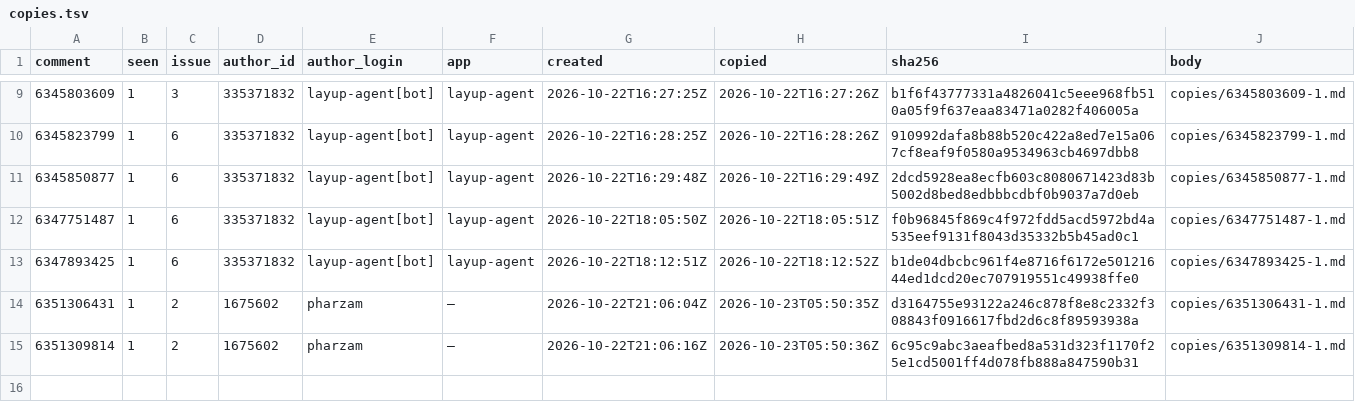
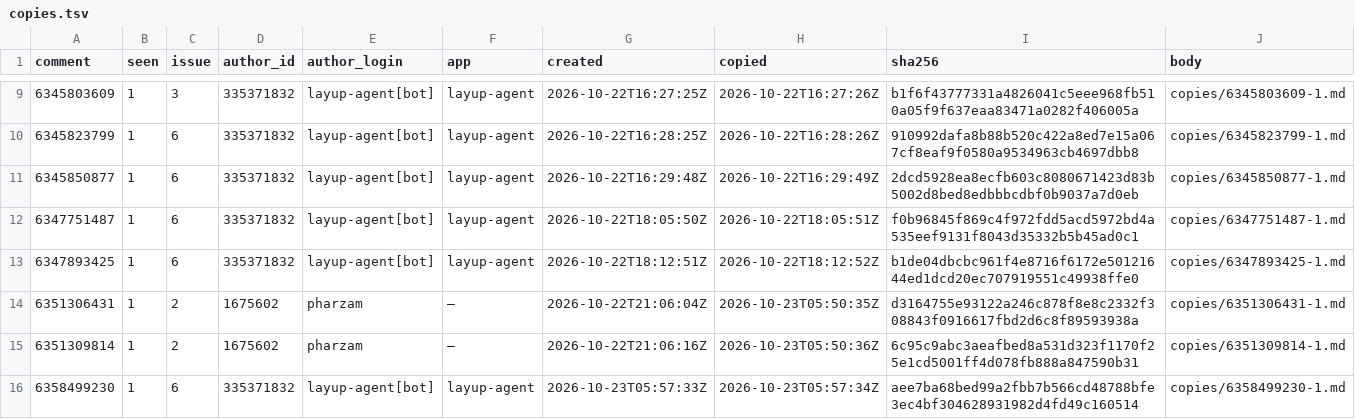
Before and after one commit to pharzam/layup-uat-m2e2, a TSV file: copies.tsv, drawn as a sheet; only a part is shown, gaps mark what is left out; the diff names each change by its address in the sheet, - before the commit and + after, or states it on an @@ line.

```diff
--- a/copies.tsv
+++ b/copies.tsv
+row 16: 6358499230 | 1 | 6 | 335371832 | layup-agent[bot] | layup-agent | 2026-10-23T05:57:33Z | 2026-10-23T05:57:34Z | aee7ba68bed99a2fbb7b566cd48788bfe3ec4bf304628931982d4fd49c160514 | copies/6358499230-1.md
```
Also changed, not shown: 1 other file.
